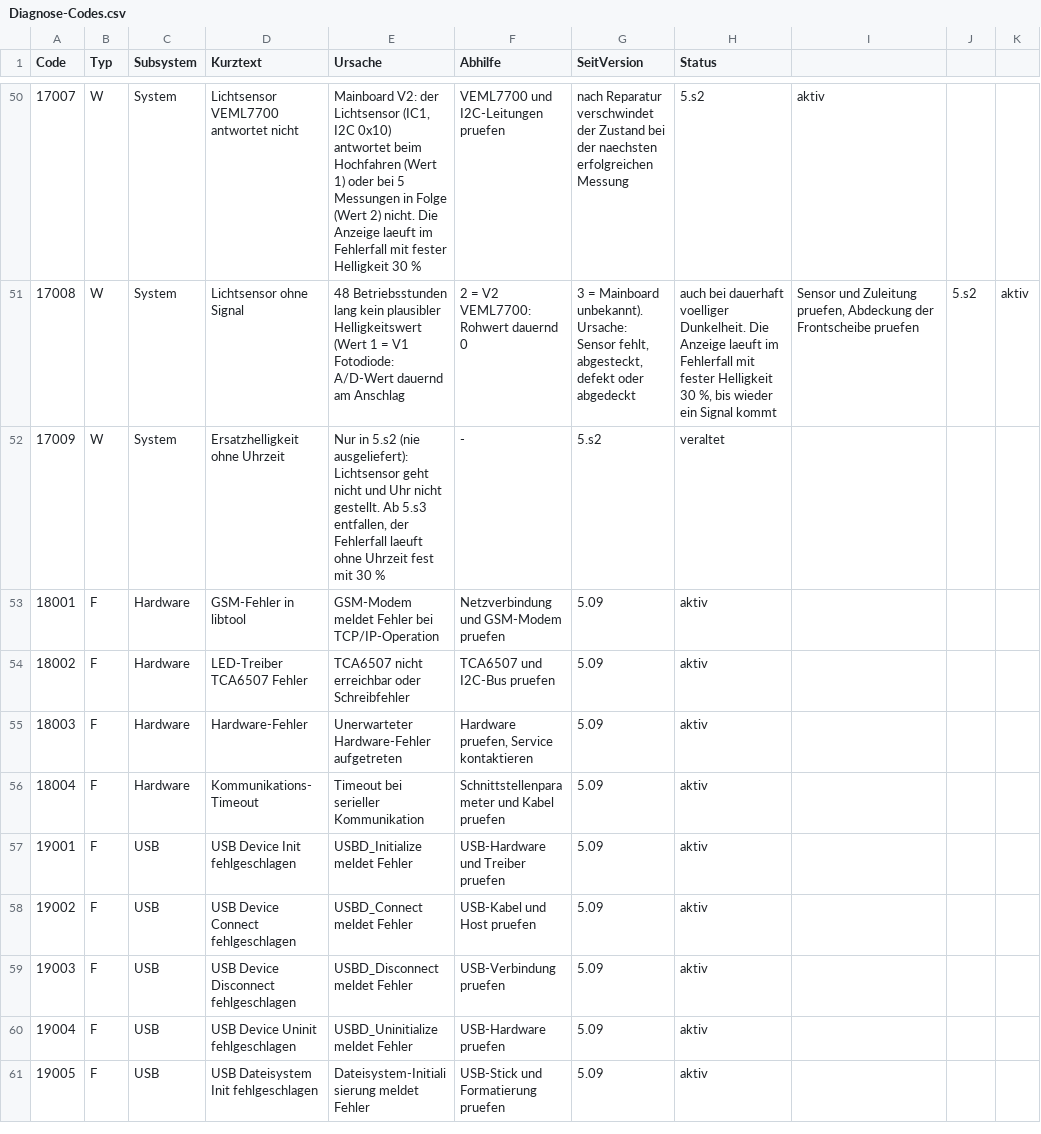
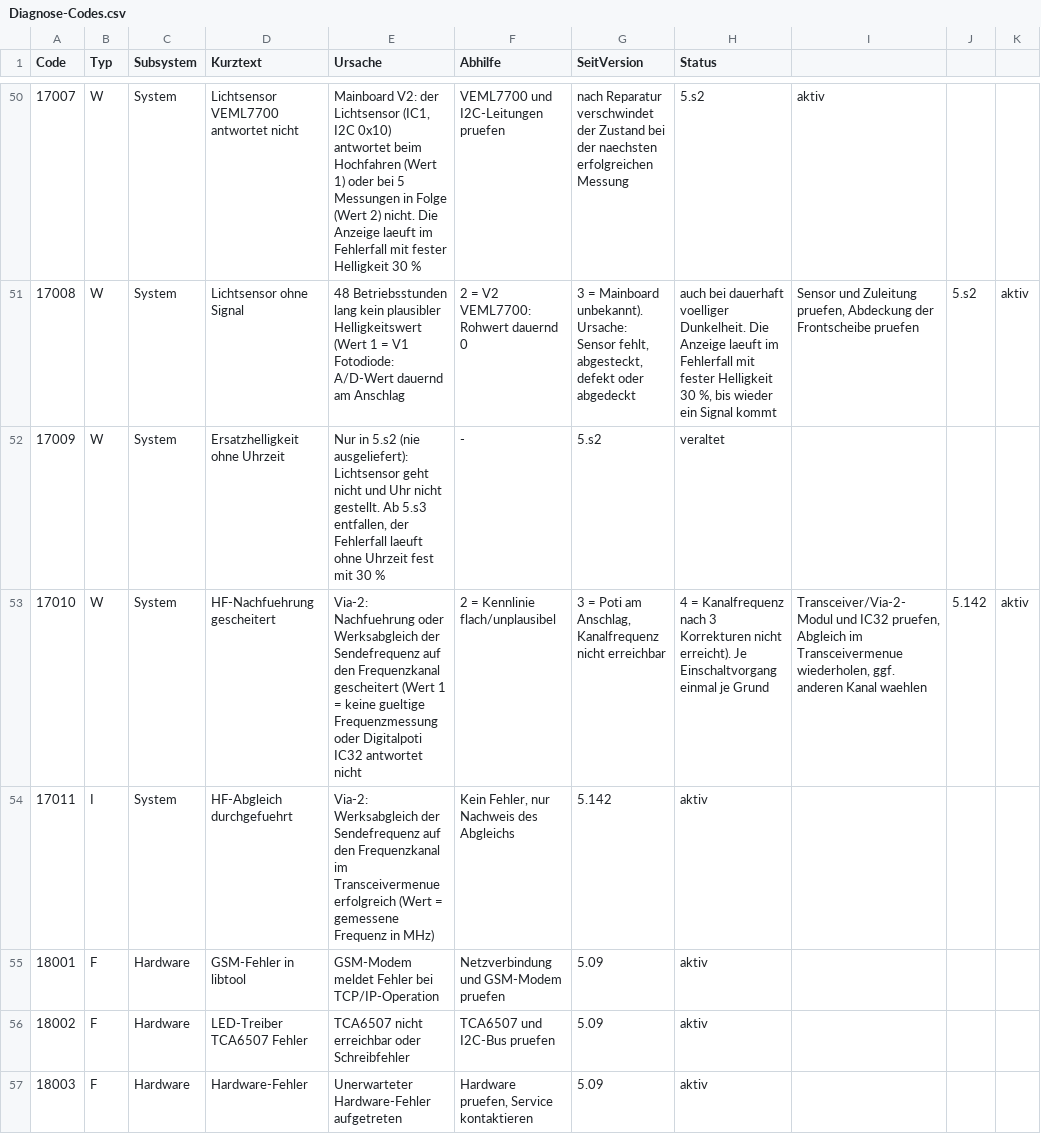
Before and after one commit to KaiserVia/Laird-BT-Vela-IF820-DevKit, a CSV file: sism555/Doku/Diagnose-Codes.csv, drawn as a sheet; only a part is shown, gaps mark what is left out; the shorter side is filled out with more unchanged rows; the diff names each change by its address in the sheet, - before the commit and + after, or states it on an @@ line.

```diff
--- a/sism555/Doku/Diagnose-Codes.csv
+++ b/sism555/Doku/Diagnose-Codes.csv
+row 53: 17010 | W | System | HF-Nachfuehrung gescheitert | Via-2: Nachfuehrung oder Werksabgleich der Sendefrequenz auf den Frequenzkanal gescheitert (Wert 1 = keine gueltige Frequenzmessung oder Digitalpoti IC32 antwortet nicht | 2 = Kennlinie flach/unplausibel | 3 = Poti am Anschlag, Kanalfrequenz nicht erreichbar | 4 = Kanalfrequenz nach 3 Korrekturen nicht erreicht). Je Einschaltvorgang einmal je Grund | Transceiver/Via-2-Modul und IC32 pruefen, Abgleich im Transceivermenue wiederholen, ggf. anderen Kanal waehlen | 5.142 | aktiv
+row 54: 17011 | I | System | HF-Abgleich durchgefuehrt | Via-2: Werksabgleich der Sendefrequenz auf den Frequenzkanal im Transceivermenue erfolgreich (Wert = gemessene Frequenz in MHz) | Kein Fehler, nur Nachweis des Abgleichs | 5.142 | aktiv
```
Also changed, not shown: 20 other files.
